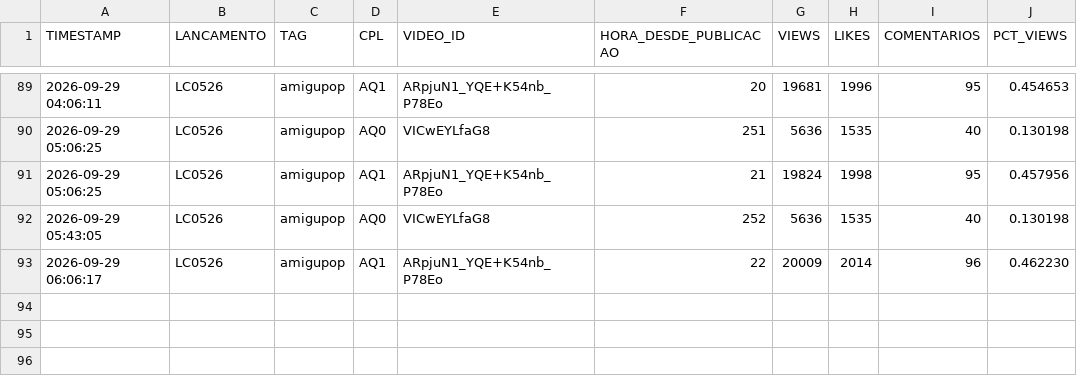
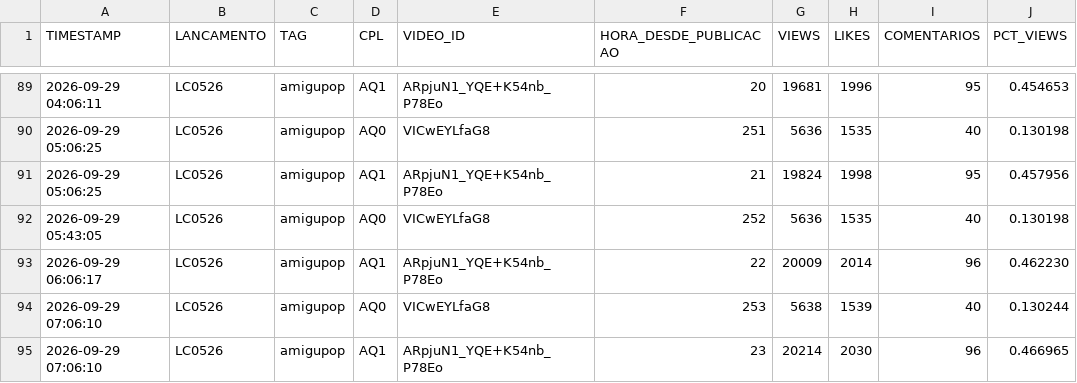
Before and after one commit to renatooliveirasanches-lab/acompanhamento-cpl-caco, a CSV file: dados/snapshots.csv, drawn as a sheet; only a part is shown, gaps mark what is left out.

Commit message:
Coleta automatica 2026-09-29 10:06 UTC

```diff
--- a/dados/snapshots.csv
+++ b/dados/snapshots.csv
@@ -93 +93,3 @@ TIMESTAMP,LANCAMENTO,TAG,CPL,VIDEO_ID,HORA_DESDE_PUBLICACAO,VIEWS,LIKES,COMENTAR
 2026-09-29 06:06:17,LC0526,amigupop,AQ1,ARpjuN1_YQE+K54nb_P78Eo,22,20009,2014,96,0.462230
+2026-09-29 07:06:10,LC0526,amigupop,AQ0,VICwEYLfaG8,253,5638,1539,40,0.130244
+2026-09-29 07:06:10,LC0526,amigupop,AQ1,ARpjuN1_YQE+K54nb_P78Eo,23,20214,2030,96,0.466965
```
